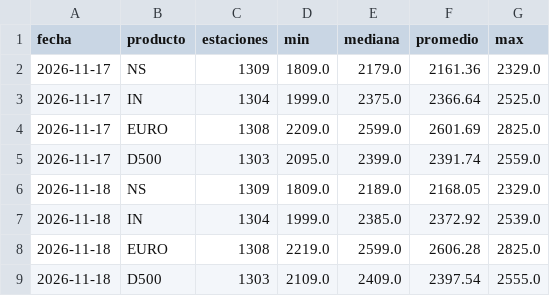
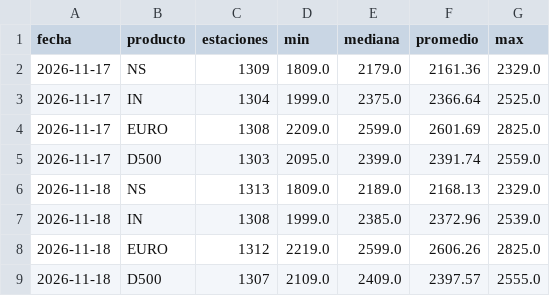
Before and after one commit to arqderman-tech/ypf_precios, a CSV file: data/historial.csv, drawn as a sheet.

```diff
--- a/data/historial.csv
+++ b/data/historial.csv
@@ -5,5 +5,5 @@ fecha,producto,estaciones,min,mediana,promedio,max
 2026-11-17,D500,1303,2095.0,2399.0,2391.74,2559.0
-2026-11-18,NS,1309,1809.0,2189.0,2168.05,2329.0
-2026-11-18,IN,1304,1999.0,2385.0,2372.92,2539.0
-2026-11-18,EURO,1308,2219.0,2599.0,2606.28,2825.0
-2026-11-18,D500,1303,2109.0,2409.0,2397.54,2555.0
+2026-11-18,NS,1313,1809.0,2189.0,2168.13,2329.0
+2026-11-18,IN,1308,1999.0,2385.0,2372.96,2539.0
+2026-11-18,EURO,1312,2219.0,2599.0,2606.26,2825.0
+2026-11-18,D500,1307,2109.0,2409.0,2397.57,2555.0
```
Also changed, not shown: data/excluidas.csv, 4 other files.
